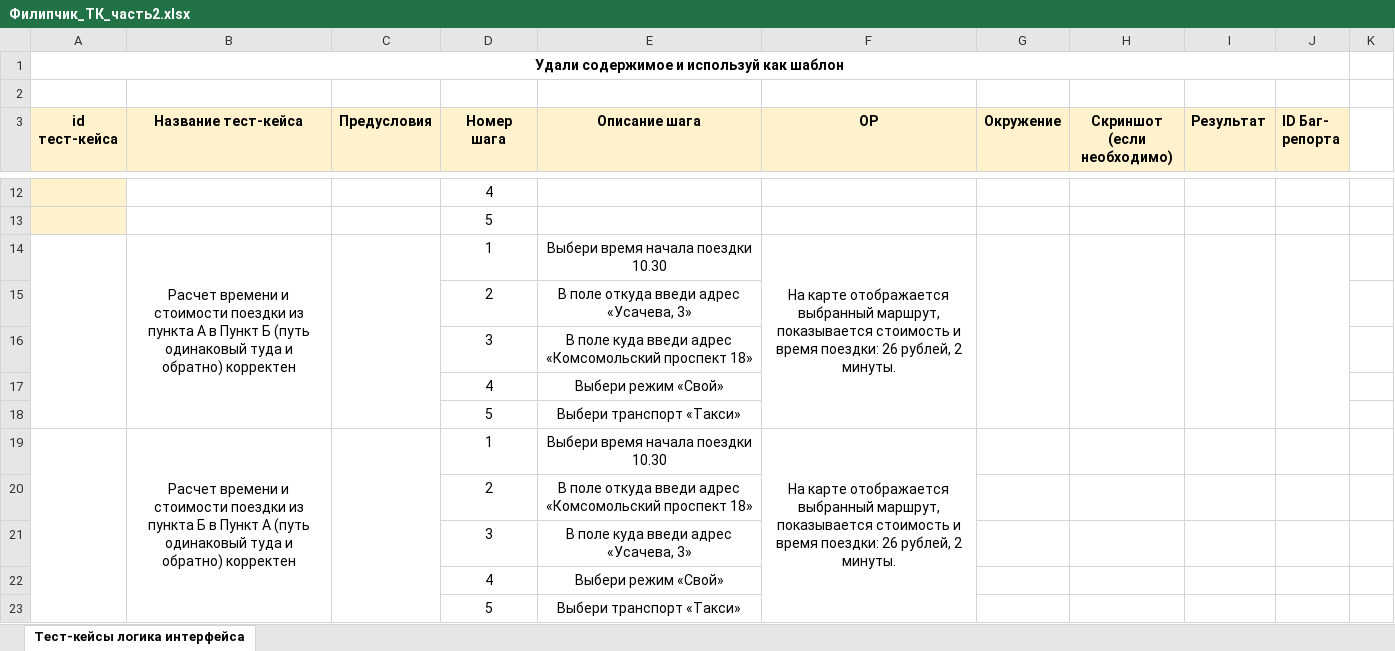
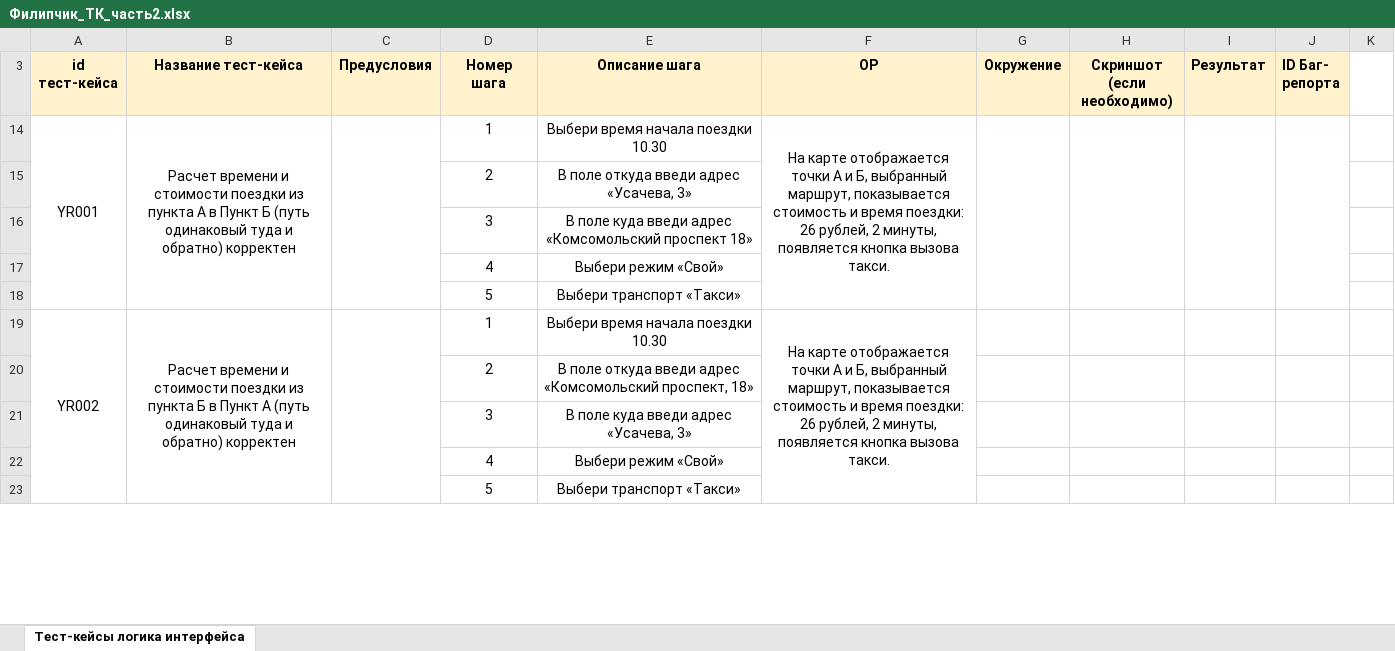
Before and after one commit to battleheart70/Y.Routes, an Excel workbook: 1спринт/2часть/Филипчик_ТК_часть2.xlsx, sheet Тест-кейсы логика интерфейса, drawn as a sheet; only a part is shown, gaps mark what is left out; values as stored, in another font and other column widths than the file's, no borders; removed rows and columns are numbered as before the commit, all else as after; the diff covers the shown part only; the diff names each change by its address in the sheet, - before the commit and + after, or states it on an @@ line.

```diff
--- a/1спринт/2часть/Филипчик_ТК_часть2.xlsx (sheet Тест-кейсы логика интерфейса)
+++ b/1спринт/2часть/Филипчик_ТК_часть2.xlsx (sheet Тест-кейсы логика интерфейса)
@@ row 1 hidden: Удали содержимое и используй как шаблон @@
-row 2: (empty)
@@ row 12 hidden:  |  |  | 4 @@
@@ row 13 hidden:  |  |  | 5 @@
-A14 (id тест-кейса): (empty)
+A14 (id тест-кейса): YR001
-F14 (ОР): …карте отображается выбранный маршрут, показывается стоимость и время поездки: 26 рублей, 2 минуты.
+F14 (ОР): …карте отображается точки А и Б, выбранный маршрут, показывается стоимость и время поездки: 26 рублей, 2 минуты, появляется кнопка вызова такси.
-A19 (id тест-кейса): (empty)
+A19 (id тест-кейса): YR002
-F19 (ОР): …карте отображается выбранный маршрут, показывается стоимость и время поездки: 26 рублей, 2 минуты.
+F19 (ОР): …карте отображается точки А и Б, выбранный маршрут, показывается стоимость и время поездки: 26 рублей, 2 минуты, появляется кнопка вызова такси.
-E20 (Описание шага): …адрес «Комсомольский проспект 18»
+E20 (Описание шага): …адрес «Комсомольский проспект, 18»
```
Also changed, not shown: other rows of this sheet, 1спринт/2часть/Филипчик_КЭ_часть2.xlsx, 1спринт/2часть/Филипчик_Таблицы_часть2.xlsx.
